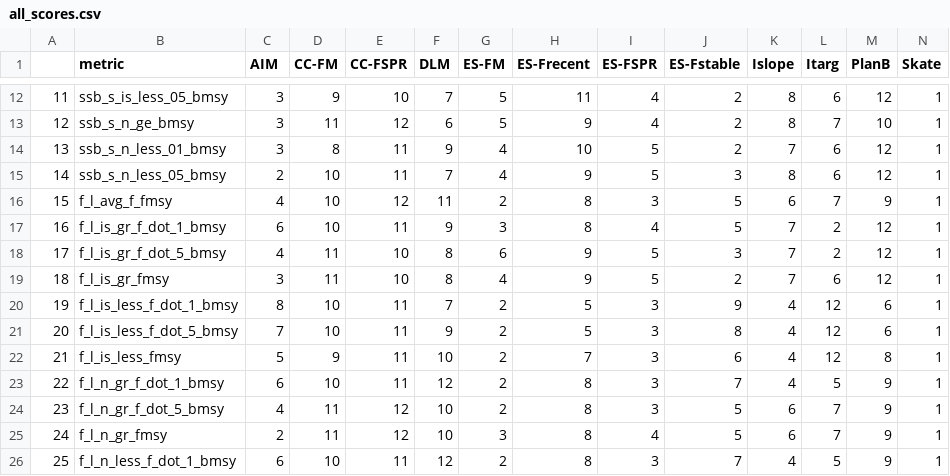
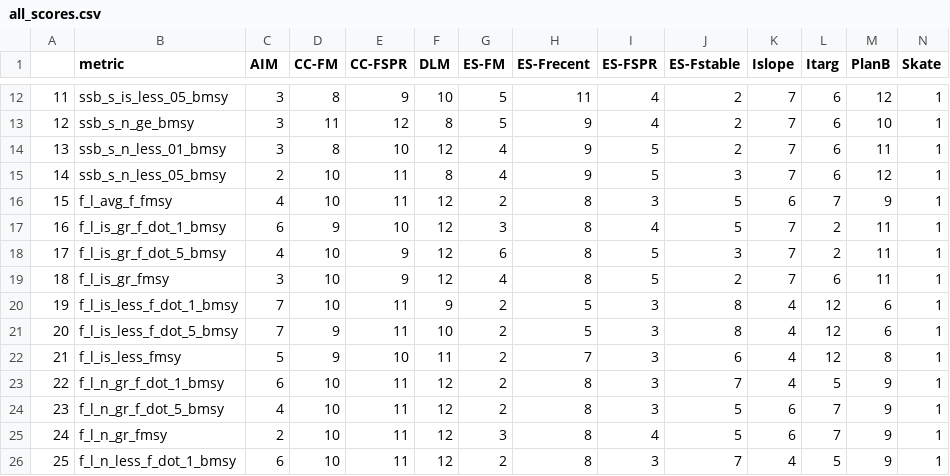
Before and after one commit to cmlegault/IBMWG, a CSV file: demonstrations/chris/demo_plots/all_scores.csv, drawn as a sheet; only a part is shown, gaps mark what is left out; the diff covers the shown part only.

```diff
--- a/demonstrations/chris/demo_plots/all_scores.csv
+++ b/demonstrations/chris/demo_plots/all_scores.csv
@@ -12,15 +12,15 @@
-"11","ssb_s_is_less_05_bmsy",3,9,10,7,5,11,4,2,8,6,12,1
-"12","ssb_s_n_ge_bmsy",3,11,12,6,5,9,4,2,8,7,10,1
-"13","ssb_s_n_less_01_bmsy",3,8,11,9,4,10,5,2,7,6,12,1
-"14","ssb_s_n_less_05_bmsy",2,10,11,7,4,9,5,3,8,6,12,1
-"15","f_l_avg_f_fmsy",4,10,12,11,2,8,3,5,6,7,9,1
-"16","f_l_is_gr_f_dot_1_bmsy",6,10,11,9,3,8,4,5,7,2,12,1
-"17","f_l_is_gr_f_dot_5_bmsy",4,11,10,8,6,9,5,3,7,2,12,1
-"18","f_l_is_gr_fmsy",3,11,10,8,4,9,5,2,7,6,12,1
-"19","f_l_is_less_f_dot_1_bmsy",8,10,11,7,2,5,3,9,4,12,6,1
-"20","f_l_is_less_f_dot_5_bmsy",7,10,11,9,2,5,3,8,4,12,6,1
-"21","f_l_is_less_fmsy",5,9,11,10,2,7,3,6,4,12,8,1
+"11","ssb_s_is_less_05_bmsy",3,8,9,10,5,11,4,2,7,6,12,1
+"12","ssb_s_n_ge_bmsy",3,11,12,8,5,9,4,2,7,6,10,1
+"13","ssb_s_n_less_01_bmsy",3,8,10,12,4,9,5,2,7,6,11,1
+"14","ssb_s_n_less_05_bmsy",2,10,11,8,4,9,5,3,7,6,12,1
+"15","f_l_avg_f_fmsy",4,10,11,12,2,8,3,5,6,7,9,1
+"16","f_l_is_gr_f_dot_1_bmsy",6,9,10,12,3,8,4,5,7,2,11,1
+"17","f_l_is_gr_f_dot_5_bmsy",4,10,9,12,6,8,5,3,7,2,11,1
+"18","f_l_is_gr_fmsy",3,10,9,12,4,8,5,2,7,6,11,1
+"19","f_l_is_less_f_dot_1_bmsy",7,10,11,9,2,5,3,8,4,12,6,1
+"20","f_l_is_less_f_dot_5_bmsy",7,9,11,10,2,5,3,8,4,12,6,1
+"21","f_l_is_less_fmsy",5,9,10,11,2,7,3,6,4,12,8,1
 "22","f_l_n_gr_f_dot_1_bmsy",6,10,11,12,2,8,3,7,4,5,9,1
-"23","f_l_n_gr_f_dot_5_bmsy",4,11,12,10,2,8,3,5,6,7,9,1
-"24","f_l_n_gr_fmsy",2,11,12,10,3,8,4,5,6,7,9,1
+"23","f_l_n_gr_f_dot_5_bmsy",4,10,11,12,2,8,3,5,6,7,9,1
+"24","f_l_n_gr_fmsy",2,10,11,12,3,8,4,5,6,7,9,1
 "25","f_l_n_less_f_dot_1_bmsy",6,10,11,12,2,8,3,7,4,5,9,1
```
Also changed, not shown: 112 edited cells elsewhere in this file, 1 other file.
